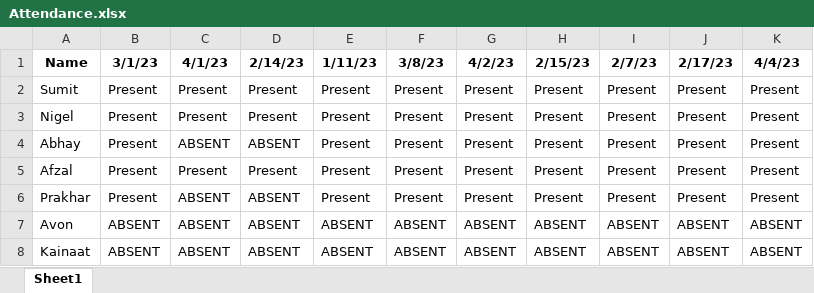
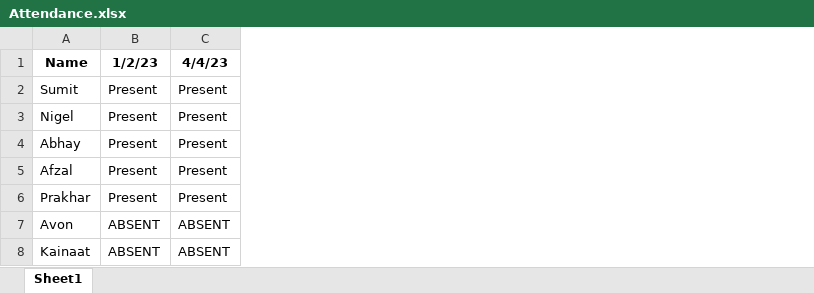
Before and after one commit to SumitSawant1029/IMEX, an Excel workbook: Attendance.xlsx, sheet Sheet1, drawn as a sheet; values as stored, in another font and other column widths than the file's, no borders; the diff names each change by its address in the sheet, - before the commit and + after, or states it on an @@ line.

```diff
--- a/Attendance.xlsx (sheet Sheet1)
+++ b/Attendance.xlsx (sheet Sheet1)
-column C (4/1/23), rows 2-8: Present | Present | ABSENT | Present | ABSENT | ABSENT | ABSENT
-column D (2/14/23), rows 2-8: Present | Present | ABSENT | Present | ABSENT | ABSENT | ABSENT
-column E (1/11/23), rows 2-8: Present | Present | Present | Present | Present | ABSENT | ABSENT
-column F (3/8/23), rows 2-8: Present | Present | Present | Present | Present | ABSENT | ABSENT
-column G (4/2/23), rows 2-8: Present | Present | Present | Present | Present | ABSENT | ABSENT
-column H (2/15/23), rows 2-8: Present | Present | Present | Present | Present | ABSENT | ABSENT
-column I (2/7/23), rows 2-8: Present | Present | Present | Present | Present | ABSENT | ABSENT
-column J (2/17/23), rows 2-8: Present | Present | Present | Present | Present | ABSENT | ABSENT
-B1: 3/1/23
+B1: 1/2/23
```
Also changed, not shown: 4 other files.
